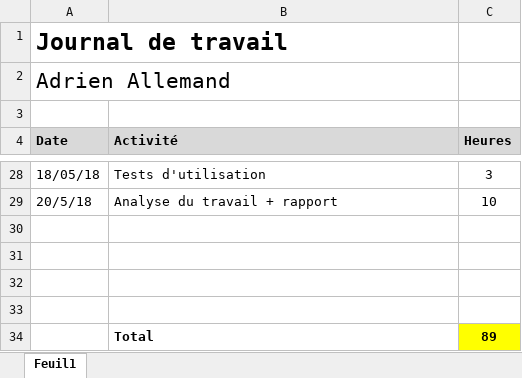
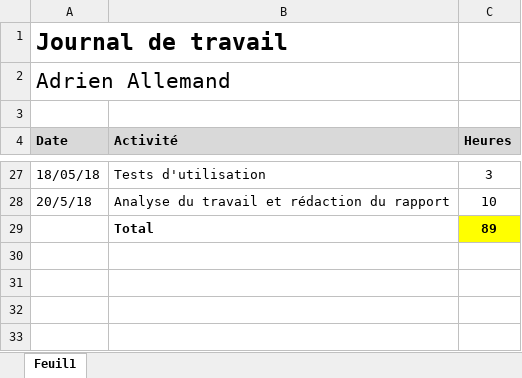
Before and after one commit to Nooka10/BlaajjPaint, an Excel workbook: Dossiers personnels/Adrien/Journal_Travail.xlsx, sheet Feuil1, drawn as a sheet; only a part is shown, gaps mark what is left out; values as stored, in another font and other column widths than the file's, no borders; removed rows and columns are numbered as before the commit, all else as after; the diff covers the shown part only; the diff names each change by its address in the sheet, - before the commit and + after, or states it on an @@ line.

```diff
--- a/Dossiers personnels/Adrien/Journal_Travail.xlsx (sheet Feuil1)
+++ b/Dossiers personnels/Adrien/Journal_Travail.xlsx (sheet Feuil1)
-B28 (Activité): Analyse du travail + rapport
+B28 (Activité): Analyse du travail et rédaction du rapport
-row 30: (empty)
-row 31: (empty)
-row 32: (empty)
-row 33: (empty)
```
Also changed, not shown: 1 removed row and 8 edited cells elsewhere in this sheet, 1 other file.
